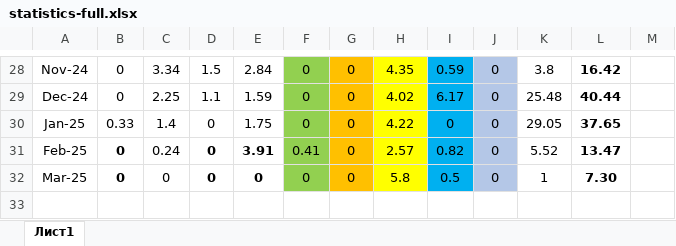
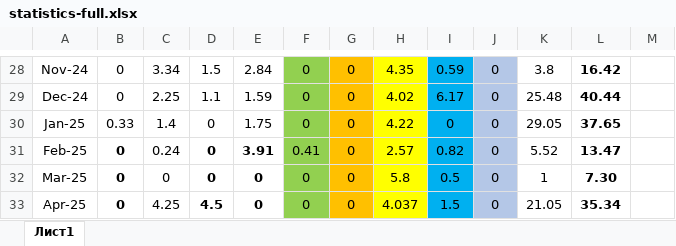
Before and after one commit to kaskad-saim/main-server, an Excel workbook: kaskad/production/sizod/zeh3linii/statistics-full.xlsx, sheet Лист1, drawn as a sheet; only a part is shown, gaps mark what is left out; values as stored, in another font and other column widths than the file's, no borders; the diff names each change by its address in the sheet, - before the commit and + after, or states it on an @@ line.

```diff
--- a/kaskad/production/sizod/zeh3linii/statistics-full.xlsx (sheet Лист1)
+++ b/kaskad/production/sizod/zeh3linii/statistics-full.xlsx (sheet Лист1)
+row 33: Apr-25 | 0 | 4.25 | 4.5 | 0 | 0 | 0 | 4.037 | 1.5 | 0 | 21.05 | 35.34
```
Also changed, not shown: 7 other files.
